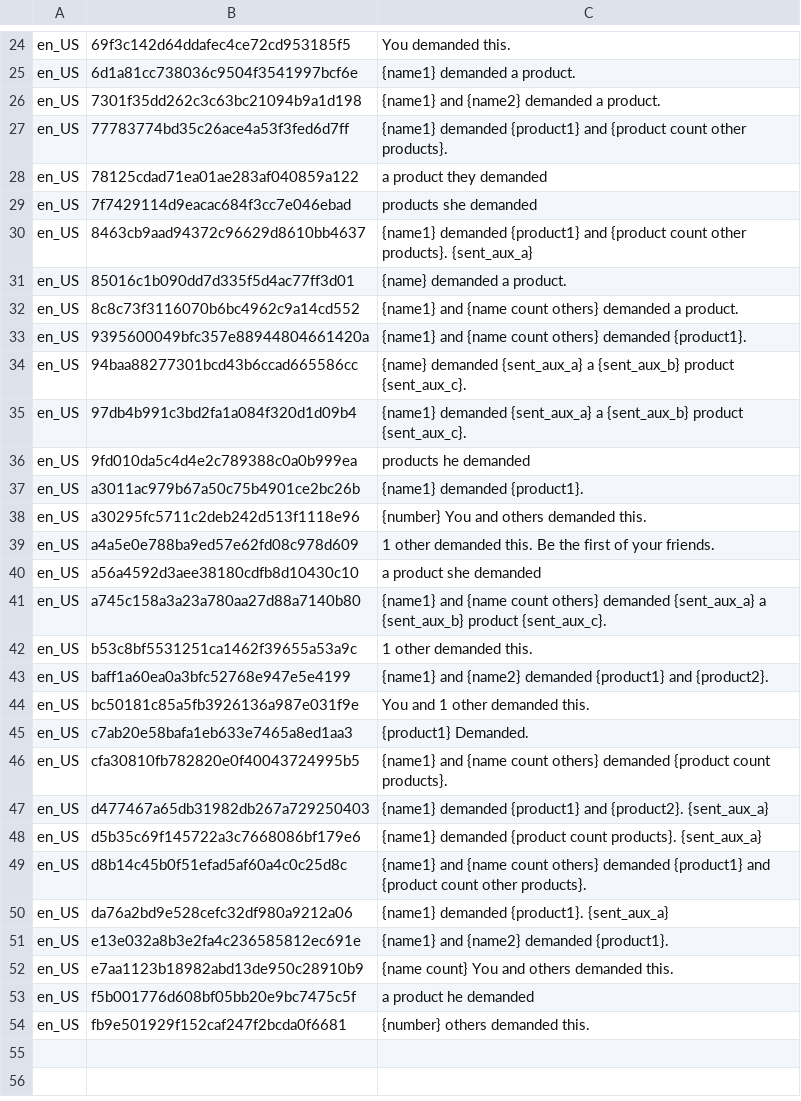
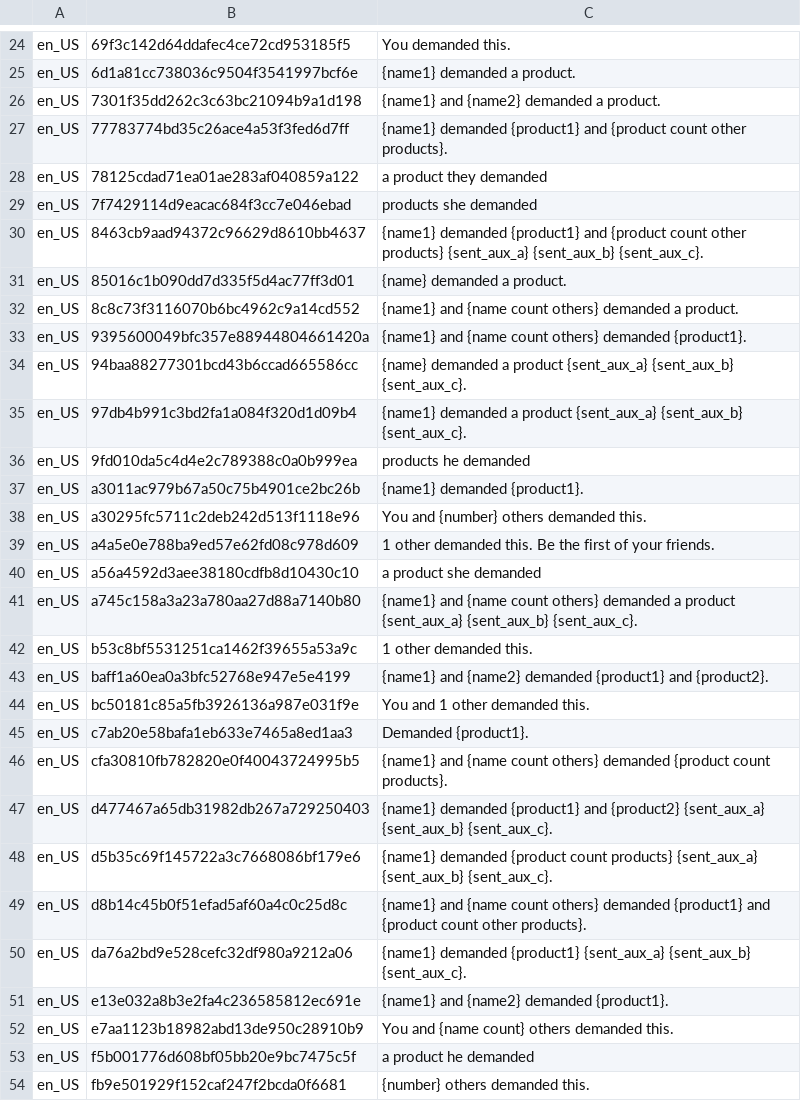
Before and after one commit to asgorgulho/facebook_translation_bot, a CSV file: fb_parsed/Demanded_20140618_030557_export.csv (was xml_fb_parsed/Demanded_20140618_030557_export.csv), drawn as a sheet; only a part is shown, gaps mark what is left out; the diff covers the shown part only.

```diff
--- a/xml_fb_parsed/Demanded_20140618_030557_export.csv
+++ b/fb_parsed/Demanded_20140618_030557_export.csv
@@ -29,3 +29,3 @@ en_US;78125cdad71ea01ae283af040859a122;a product they demanded
 en_US;7f7429114d9eacac684f3cc7e046ebad;products she demanded
-en_US;8463cb9aad94372c96629d8610bb4637;{name1} demanded {product1} and {product count other products}. {sent_aux_a}
+en_US;8463cb9aad94372c96629d8610bb4637;{name1} demanded {product1} and {product count other products} {sent_aux_a} {sent_aux_b} {sent_aux_c}.
 en_US;85016c1b090dd7d335f5d4ac77ff3d01;{name} demanded a product.
@@ -33,10 +33,10 @@ en_US;8c8c73f3116070b6bc4962c9a14cd552;{name1} and {name count others} demanded
 en_US;9395600049bfc357e88944804661420a;{name1} and {name count others} demanded {product1}.
-en_US;94baa88277301bcd43b6ccad665586cc;{name} demanded {sent_aux_a} a {sent_aux_b} product {sent_aux_c}.
-en_US;97db4b991c3bd2fa1a084f320d1d09b4;{name1} demanded {sent_aux_a} a {sent_aux_b} product {sent_aux_c}.
+en_US;94baa88277301bcd43b6ccad665586cc;{name} demanded a product {sent_aux_a} {sent_aux_b} {sent_aux_c}.
+en_US;97db4b991c3bd2fa1a084f320d1d09b4;{name1} demanded a product {sent_aux_a} {sent_aux_b} {sent_aux_c}.
 en_US;9fd010da5c4d4e2c789388c0a0b999ea;products he demanded
 en_US;a3011ac979b67a50c75b4901ce2bc26b;{name1} demanded {product1}.
-en_US;a30295fc5711c2deb242d513f1118e96;{number} You and others demanded this.
+en_US;a30295fc5711c2deb242d513f1118e96;You and {number} others demanded this.
 en_US;a4a5e0e788ba9ed57e62fd08c978d609;1 other demanded this. Be the first of your friends.
 en_US;a56a4592d3aee38180cdfb8d10430c10;a product she demanded
-en_US;a745c158a3a23a780aa27d88a7140b80;{name1} and {name count others} demanded {sent_aux_a} a {sent_aux_b} product {sent_aux_c}.
+en_US;a745c158a3a23a780aa27d88a7140b80;{name1} and {name count others} demanded a product {sent_aux_a} {sent_aux_b} {sent_aux_c}.
 en_US;b53c8bf5531251ca1462f39655a53a9c;1 other demanded this.
@@ -44,10 +44,10 @@ en_US;baff1a60ea0a3bfc52768e947e5e4199;{name1} and {name2} demanded {product1} a
 en_US;bc50181c85a5fb3926136a987e031f9e;You and 1 other demanded this.
-en_US;c7ab20e58bafa1eb633e7465a8ed1aa3;{product1} Demanded.
+en_US;c7ab20e58bafa1eb633e7465a8ed1aa3;Demanded {product1}.
 en_US;cfa30810fb782820e0f40043724995b5;{name1} and {name count others} demanded {product count products}.
-en_US;d477467a65db31982db267a729250403;{name1} demanded {product1} and {product2}. {sent_aux_a}
-en_US;d5b35c69f145722a3c7668086bf179e6;{name1} demanded {product count products}. {sent_aux_a}
+en_US;d477467a65db31982db267a729250403;{name1} demanded {product1} and {product2} {sent_aux_a} {sent_aux_b} {sent_aux_c}.
+en_US;d5b35c69f145722a3c7668086bf179e6;{name1} demanded {product count products} {sent_aux_a} {sent_aux_b} {sent_aux_c}.
 en_US;d8b14c45b0f51efad5af60a4c0c25d8c;{name1} and {name count others} demanded {product1} and {product count other products}.
-en_US;da76a2bd9e528cefc32df980a9212a06;{name1} demanded {product1}. {sent_aux_a}
+en_US;da76a2bd9e528cefc32df980a9212a06;{name1} demanded {product1} {sent_aux_a} {sent_aux_b} {sent_aux_c}.
 en_US;e13e032a8b3e2fa4c236585812ec691e;{name1} and {name2} demanded {product1}.
-en_US;e7aa1123b18982abd13de950c28910b9;{name count} You and others demanded this.
+en_US;e7aa1123b18982abd13de950c28910b9;You and {name count} others demanded this.
 en_US;f5b001776d608bf05bb20e9bc7475c5f;a product he demanded
```
Also changed, not shown: 9 edited cells elsewhere in this file, fb_parsed/Approved_20140618_035826_export.csv, fb_parsed/Disapproved_20140618_030759_export.csv, 57 other files.
